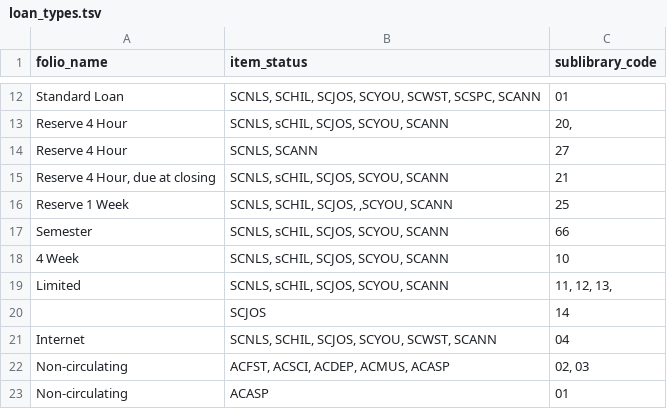
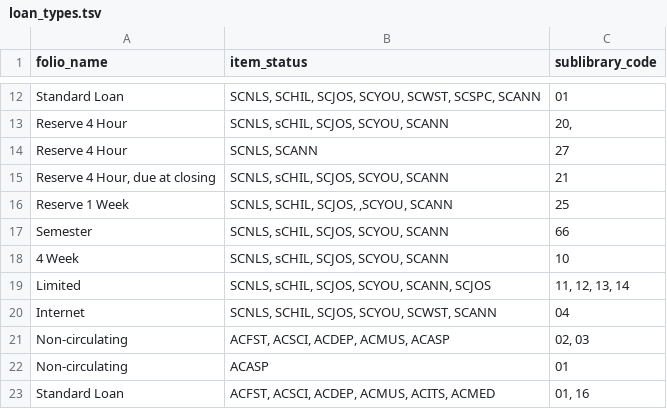
Before and after one commit to 5-C-Folio/migration_reports_FSE, a TSV file: mapping_files/loan_types.tsv, drawn as a sheet; only a part is shown, gaps mark what is left out; the shorter side is filled out with more unchanged rows.

Commit message:
Update loan_types.tsv

```diff
--- a/mapping_files/loan_types.tsv
+++ b/mapping_files/loan_types.tsv
@@ -18,4 +18,3 @@ Semester	SCNLS, sCHIL, SCJOS, SCYOU, SCANN	66
 4 Week	SCNLS, sCHIL, SCJOS, SCYOU, SCANN	10
-Limited	SCNLS, sCHIL, SCJOS, SCYOU, SCANN	11, 12, 13,
-	SCJOS	14
+Limited	SCNLS, sCHIL, SCJOS, SCYOU, SCANN, SCJOS	11, 12, 13, 14
 Internet	SCNLS, SCHIL, SCJOS, SCYOU, SCWST, SCANN	04
```
